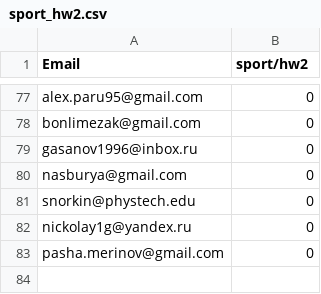
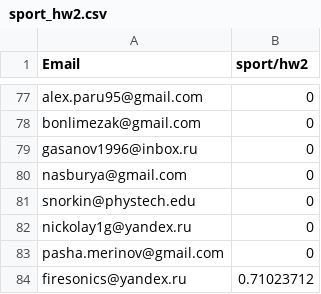
Before and after one commit to vkantor/MIPT_Data_Mining_In_Action_2016, a CSV file: rating/sport_hw/sport_hw2.csv, drawn as a sheet; only a part is shown, gaps mark what is left out; the diff names each change by its address in the sheet, - before the commit and + after, or states it on an @@ line.

```diff
--- a/rating/sport_hw/sport_hw2.csv
+++ b/rating/sport_hw/sport_hw2.csv
+row 84: firesonics@yandex.ru | 0.71023712
```
Also changed, not shown: rating/sport_hw/sport_hw1.csv, rating/table.md.csv, 4 other files.
